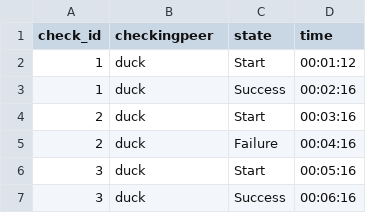
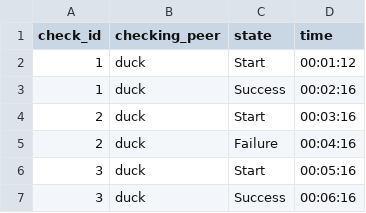
Before and after one commit to EduardKriv/Java_WebInfo, a CSV file: src/main/resources/db/data/import/p2p.csv, drawn as a sheet; only a part is shown.

```diff
--- a/src/main/resources/db/data/import/p2p.csv
+++ b/src/main/resources/db/data/import/p2p.csv
@@ -1,2 +1,2 @@
-check_id,checkingpeer,state,time
+check_id,checking_peer,state,time
 1,duck,Start,00:01:12
```
Also changed, not shown: src/main/resources/db/data/import/recommendations.csv, src/main/resources/db/data/import/tasks.csv, 35 other files.
